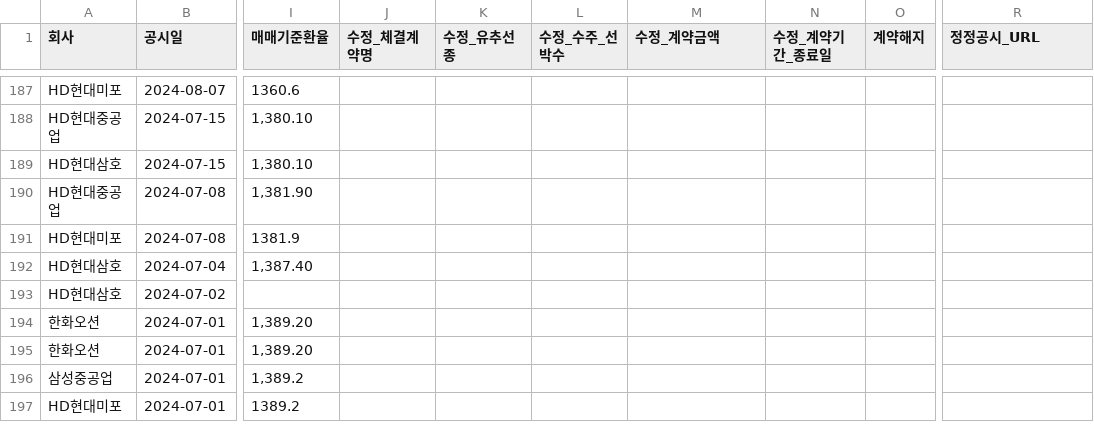
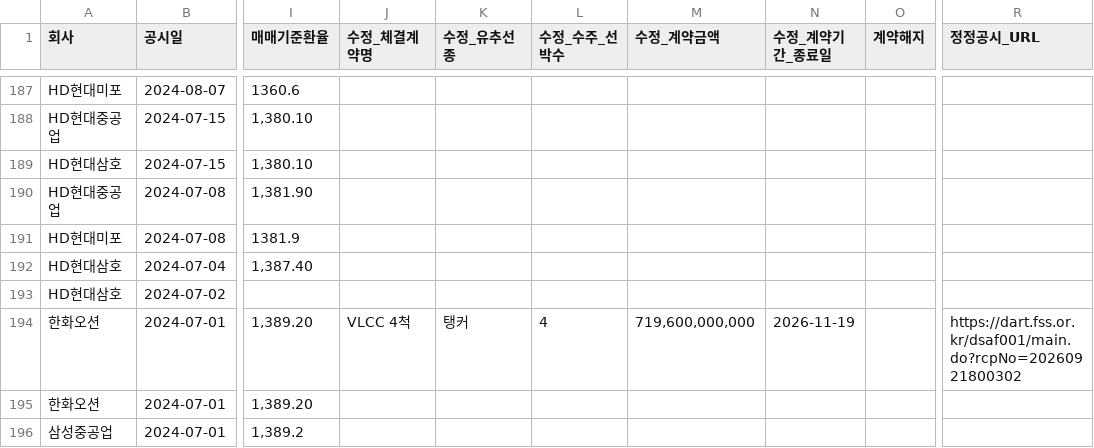
Before and after one commit to khiro37/ship-order, a CSV file: ship_order_summary.csv, drawn as a sheet; only a part is shown, gaps mark what is left out; the shorter side is filled out with more unchanged rows; the diff names each change by its address in the sheet, - before the commit and + after, or states it on an @@ line.

```diff
--- a/ship_order_summary.csv
+++ b/ship_order_summary.csv
-J194 (수정_체결계약명): (empty)
+J194 (수정_체결계약명): VLCC 4척
-K194 (수정_유추선종): (empty)
+K194 (수정_유추선종): 탱커
-L194 (수정_수주_선박수): (empty)
+L194 (수정_수주_선박수): 4
-M194 (수정_계약금액): (empty)
+M194 (수정_계약금액): 719,600,000,000
-N194 (수정_계약기간_종료일): (empty)
+N194 (수정_계약기간_종료일): 2026-11-19
-R194 (정정공시_URL): (empty)
+R194 (정정공시_URL): https://dart.fss.or.kr/dsaf001/main.do?rcpNo=20260921800302
```
